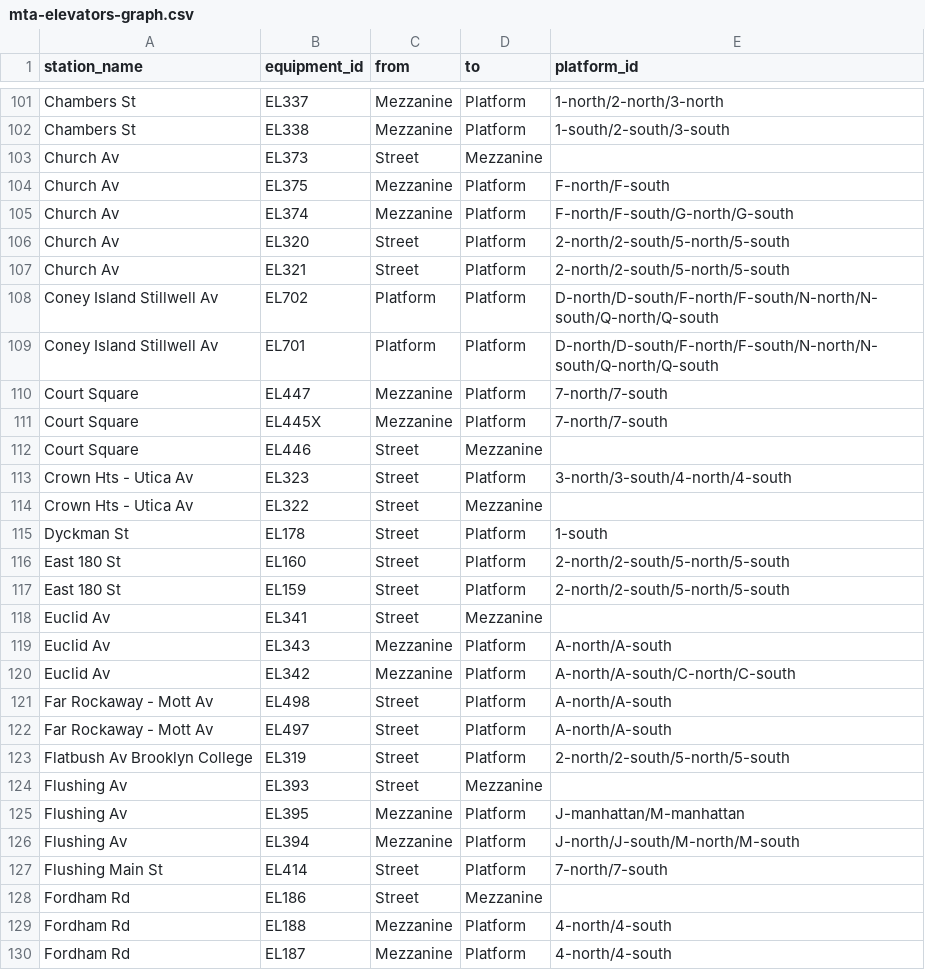
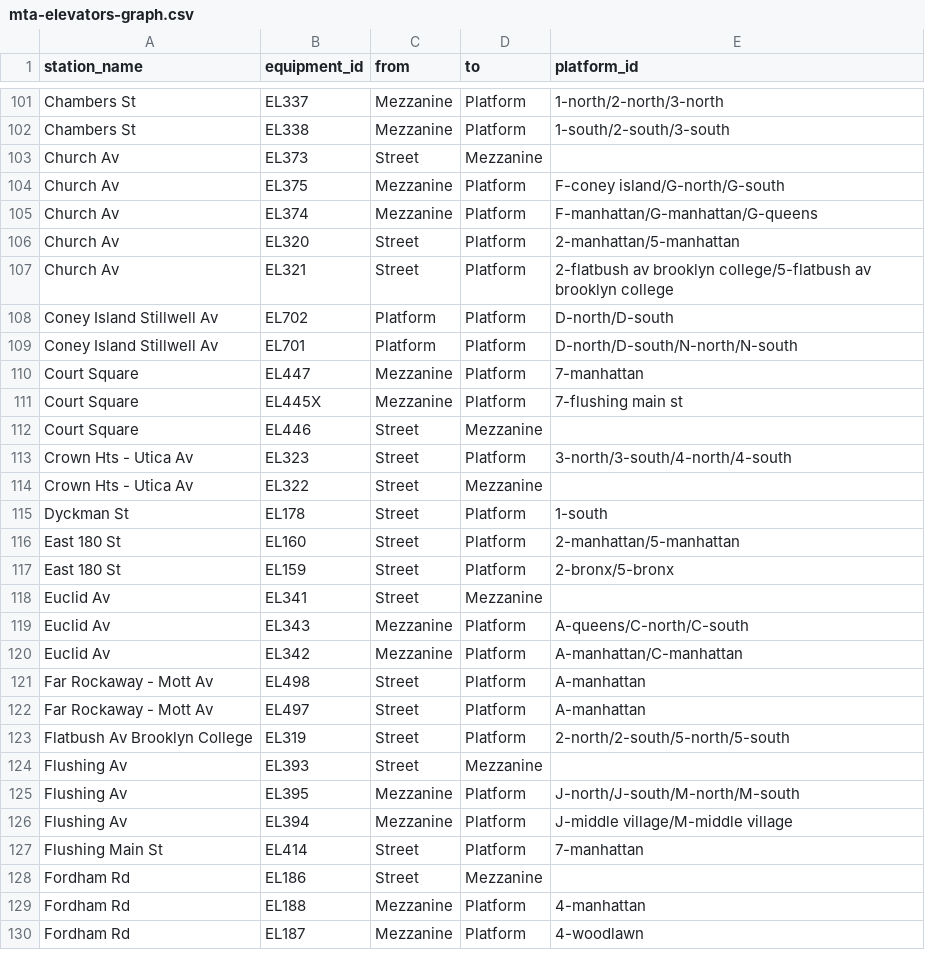
Before and after one commit to tsdataclinic/mta, a CSV file: data/processed/stationgraph/mta-elevators-graph.csv, drawn as a sheet; only a part is shown, gaps mark what is left out; the diff covers the shown part only.

```diff
--- a/data/processed/stationgraph/mta-elevators-graph.csv
+++ b/data/processed/stationgraph/mta-elevators-graph.csv
@@ -103,10 +103,10 @@ Chambers St,EL338,Mezzanine,Platform,1-south/2-south/3-south
 Church Av,EL373,Street,Mezzanine,
-Church Av,EL375,Mezzanine,Platform,F-north/F-south
-Church Av,EL374,Mezzanine,Platform,F-north/F-south/G-north/G-south
-Church Av,EL320,Street,Platform,2-north/2-south/5-north/5-south
-Church Av,EL321,Street,Platform,2-north/2-south/5-north/5-south
-Coney Island Stillwell Av,EL702,Platform,Platform,D-north/D-south/F-north/F-south/N-north/N-south/Q-north/Q-south
-Coney Island Stillwell Av,EL701,Platform,Platform,D-north/D-south/F-north/F-south/N-north/N-south/Q-north/Q-south
-Court Square,EL447,Mezzanine,Platform,7-north/7-south
-Court Square,EL445X,Mezzanine,Platform,7-north/7-south
+Church Av,EL375,Mezzanine,Platform,F-coney island/G-north/G-south
+Church Av,EL374,Mezzanine,Platform,F-manhattan/G-manhattan/G-queens
+Church Av,EL320,Street,Platform,2-manhattan/5-manhattan
+Church Av,EL321,Street,Platform,2-flatbush av brooklyn college/5-flatbush av brooklyn college
+Coney Island Stillwell Av,EL702,Platform,Platform,D-north/D-south
+Coney Island Stillwell Av,EL701,Platform,Platform,D-north/D-south/N-north/N-south
+Court Square,EL447,Mezzanine,Platform,7-manhattan
+Court Square,EL445X,Mezzanine,Platform,7-flushing main st
 Court Square,EL446,Street,Mezzanine,
@@ -115,16 +115,16 @@ Crown Hts - Utica Av,EL322,Street,Mezzanine,
 Dyckman St,EL178,Street,Platform,1-south
-East 180 St,EL160,Street,Platform,2-north/2-south/5-north/5-south
-East 180 St,EL159,Street,Platform,2-north/2-south/5-north/5-south
+East 180 St,EL160,Street,Platform,2-manhattan/5-manhattan
+East 180 St,EL159,Street,Platform,2-bronx/5-bronx
 Euclid Av,EL341,Street,Mezzanine,
-Euclid Av,EL343,Mezzanine,Platform,A-north/A-south
-Euclid Av,EL342,Mezzanine,Platform,A-north/A-south/C-north/C-south
-Far Rockaway - Mott Av,EL498,Street,Platform,A-north/A-south
-Far Rockaway - Mott Av,EL497,Street,Platform,A-north/A-south
+Euclid Av,EL343,Mezzanine,Platform,A-queens/C-north/C-south
+Euclid Av,EL342,Mezzanine,Platform,A-manhattan/C-manhattan
+Far Rockaway - Mott Av,EL498,Street,Platform,A-manhattan
+Far Rockaway - Mott Av,EL497,Street,Platform,A-manhattan
 Flatbush Av Brooklyn College,EL319,Street,Platform,2-north/2-south/5-north/5-south
 Flushing Av,EL393,Street,Mezzanine,
-Flushing Av,EL395,Mezzanine,Platform,J-manhattan/M-manhattan
-Flushing Av,EL394,Mezzanine,Platform,J-north/J-south/M-north/M-south
-Flushing Main St,EL414,Street,Platform,7-north/7-south
+Flushing Av,EL395,Mezzanine,Platform,J-north/J-south/M-north/M-south
+Flushing Av,EL394,Mezzanine,Platform,J-middle village/M-middle village
+Flushing Main St,EL414,Street,Platform,7-manhattan
 Fordham Rd,EL186,Street,Mezzanine,
-Fordham Rd,EL188,Mezzanine,Platform,4-north/4-south
-Fordham Rd,EL187,Mezzanine,Platform,4-north/4-south
+Fordham Rd,EL188,Mezzanine,Platform,4-manhattan
+Fordham Rd,EL187,Mezzanine,Platform,4-woodlawn
```
Also changed, not shown: 67 edited cells elsewhere in this file, data/processed/stationgraph/elevator_to_line_dir_station.csv, 51 other files.
